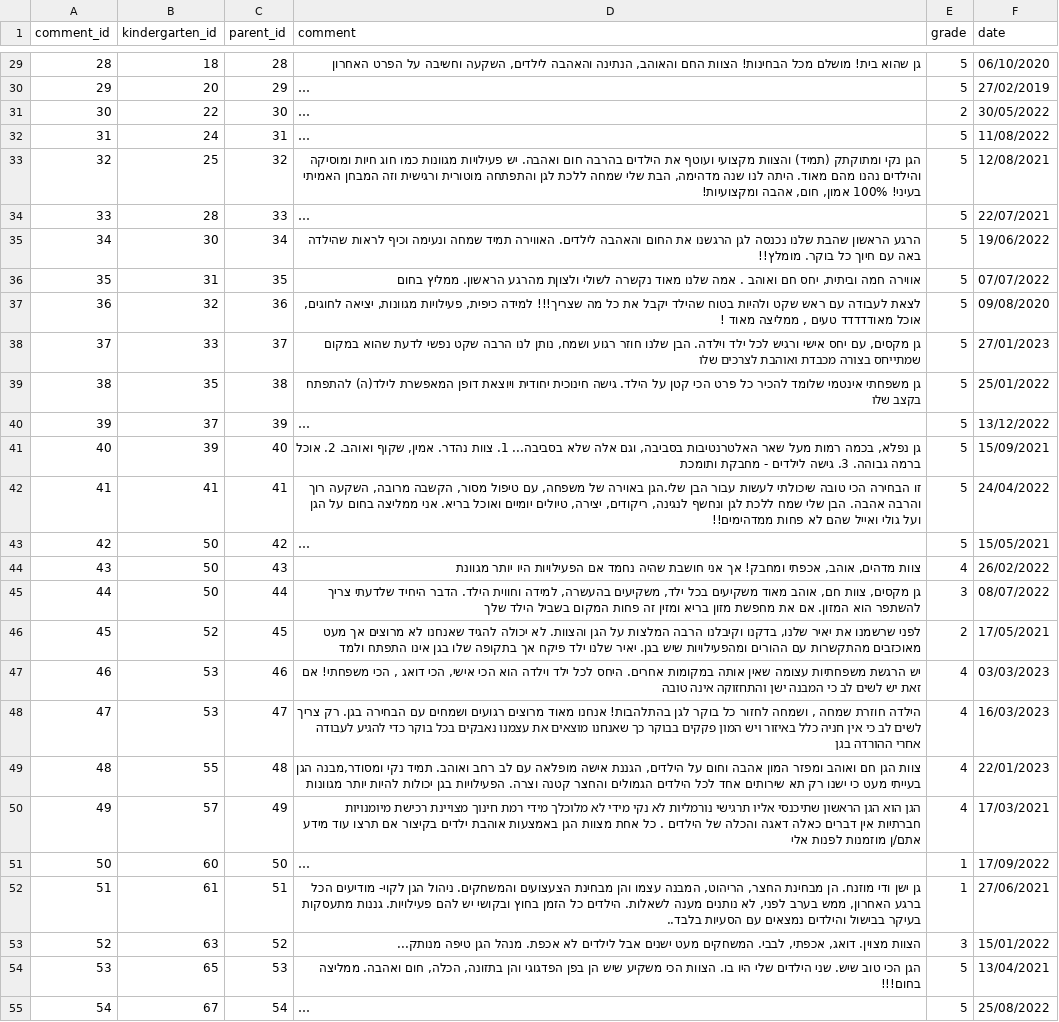
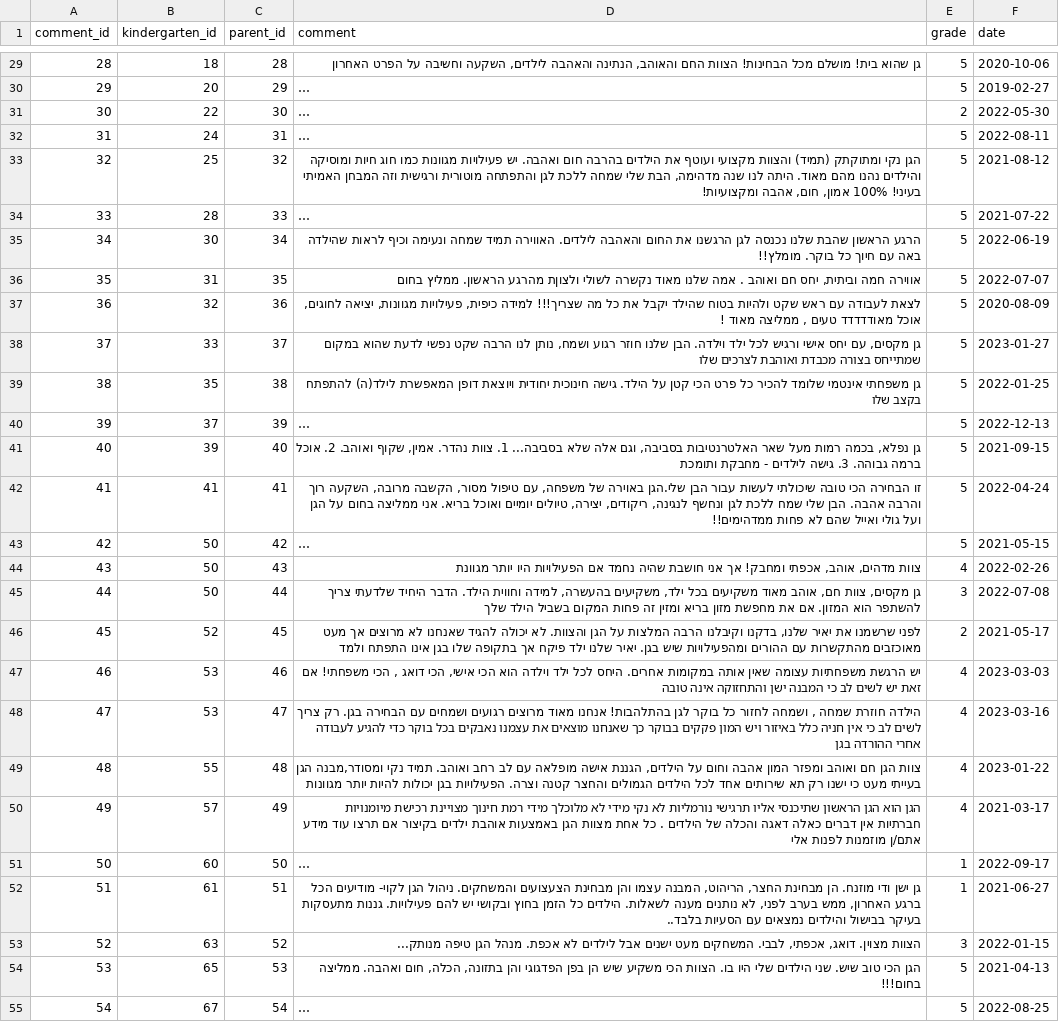
Before and after one commit to idoweinstein/LittleExplorer, a CSV file: data/comments.csv, drawn as a sheet; only a part is shown, gaps mark what is left out; long unchanged cells end in …; the diff covers the shown part only; the diff names each change by its address in the sheet, - before the commit and + after, or states it on an @@ line.

Commit message:
fix the date column in comments table - upload updated csv

```diff
--- a/data/comments.csv
+++ b/data/comments.csv
-F29 (date): 06/10/2020
+F29 (date): 2020-10-06
-F30 (date): 27/02/2019
+F30 (date): 2019-02-27
-F31 (date): 30/05/2022
+F31 (date): 2022-05-30
-F32 (date): 11/08/2022
+F32 (date): 2022-08-11
-F33 (date): 12/08/2021
+F33 (date): 2021-08-12
-F34 (date): 22/07/2021
+F34 (date): 2021-07-22
-F35 (date): 19/06/2022
+F35 (date): 2022-06-19
-F36 (date): 07/07/2022
+F36 (date): 2022-07-07
-F37 (date): 09/08/2020
+F37 (date): 2020-08-09
-F38 (date): 27/01/2023
+F38 (date): 2023-01-27
-F39 (date): 25/01/2022
+F39 (date): 2022-01-25
-F40 (date): 13/12/2022
+F40 (date): 2022-12-13
-F41 (date): 15/09/2021
+F41 (date): 2021-09-15
-F42 (date): 24/04/2022
+F42 (date): 2022-04-24
-F43 (date): 15/05/2021
+F43 (date): 2021-05-15
-F44 (date): 26/02/2022
+F44 (date): 2022-02-26
-F45 (date): 08/07/2022
+F45 (date): 2022-07-08
-F46 (date): 17/05/2021
+F46 (date): 2021-05-17
-F47 (date): 03/03/2023
+F47 (date): 2023-03-03
-F48 (date): 16/03/2023
+F48 (date): 2023-03-16
-F49 (date): 22/01/2023
+F49 (date): 2023-01-22
-F50 (date): 17/03/2021
+F50 (date): 2021-03-17
-F51 (date): 17/09/2022
+F51 (date): 2022-09-17
-F52 (date): 27/06/2021
+F52 (date): 2021-06-27
-F53 (date): 15/01/2022
+F53 (date): 2022-01-15
-F54 (date): 13/04/2021
+F54 (date): 2021-04-13
-F55 (date): 25/08/2022
+F55 (date): 2022-08-25
```
Also changed, not shown: 48 edited cells elsewhere in this file.
